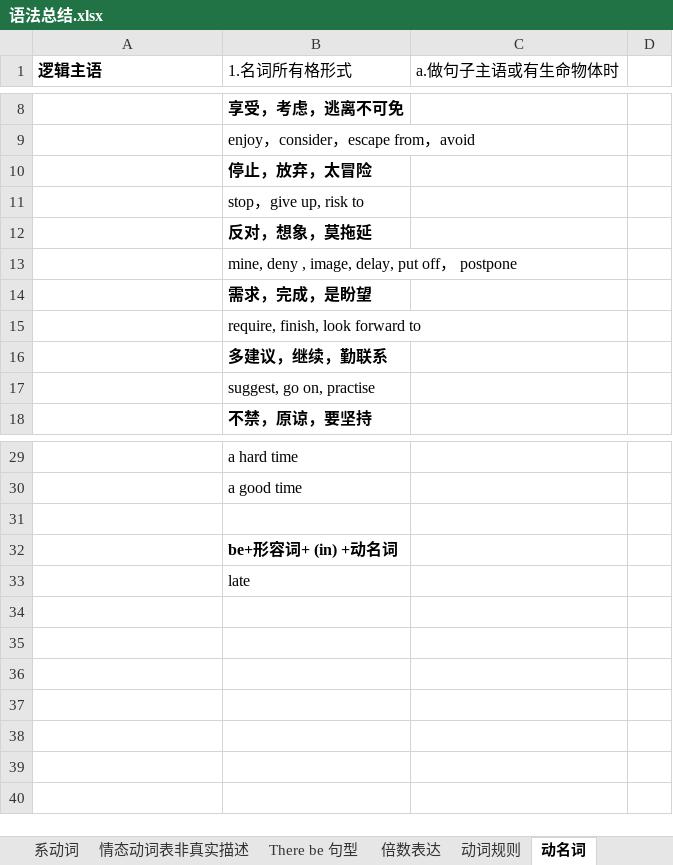
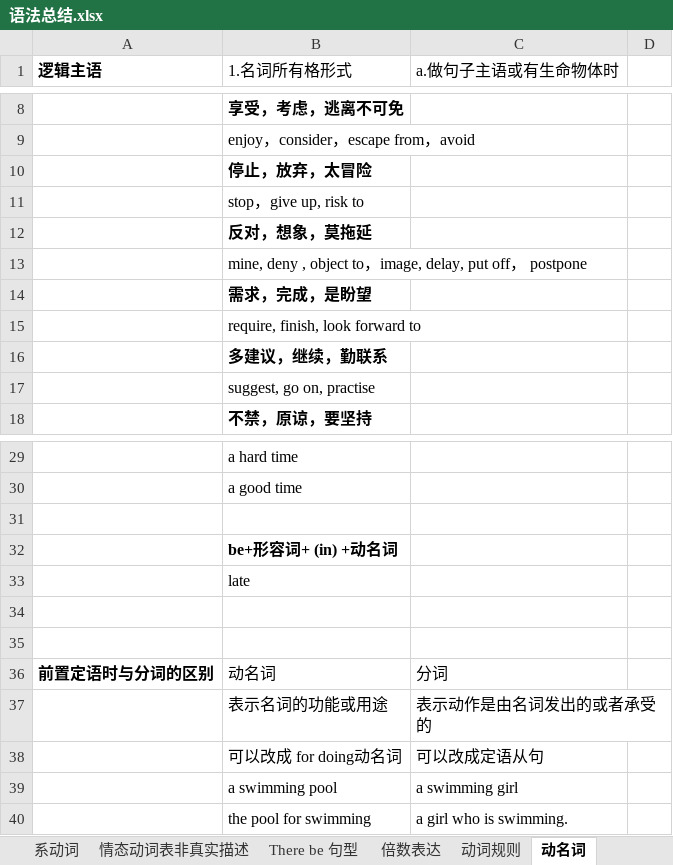
Before and after one commit to RichieRuanGH/EnglishSummary, an Excel workbook: 语法总结.xlsx, sheet 动名词, drawn as a sheet; only a part is shown, gaps mark what is left out; values as stored, in another font and other column widths than the file's, no borders; the diff names each change by its address in the sheet, - before the commit and + after, or states it on an @@ line.

```diff
--- a/语法总结.xlsx (sheet 动名词)
+++ b/语法总结.xlsx (sheet 动名词)
-B13 (1.名词所有格形式): …deny , image, delay,…
+B13 (1.名词所有格形式): …deny , object to，image, delay,…
+row 34: (empty)
+row 35: (empty)
+row 36: 前置定语时与分词的区别 | 动名词 | 分词
+row 37:  | 表示名词的功能或用途 | 表示动作是由名词发出的或者承受的
+row 38:  | 可以改成 for doing动名词 | 可以改成定语从句
+row 39:  | a swimming pool | a swimming girl
+row 40:  | the pool for swimming | a girl who is swimming.
```
Also changed, not shown: sheet 固定搭配词组, sheet 词汇解析, sheet 主谓一致, sheet of, sheet 情态动词表非真实描述, sheet 句子联合的方式, 1 more sheet, 单词纠正.xlsx.
